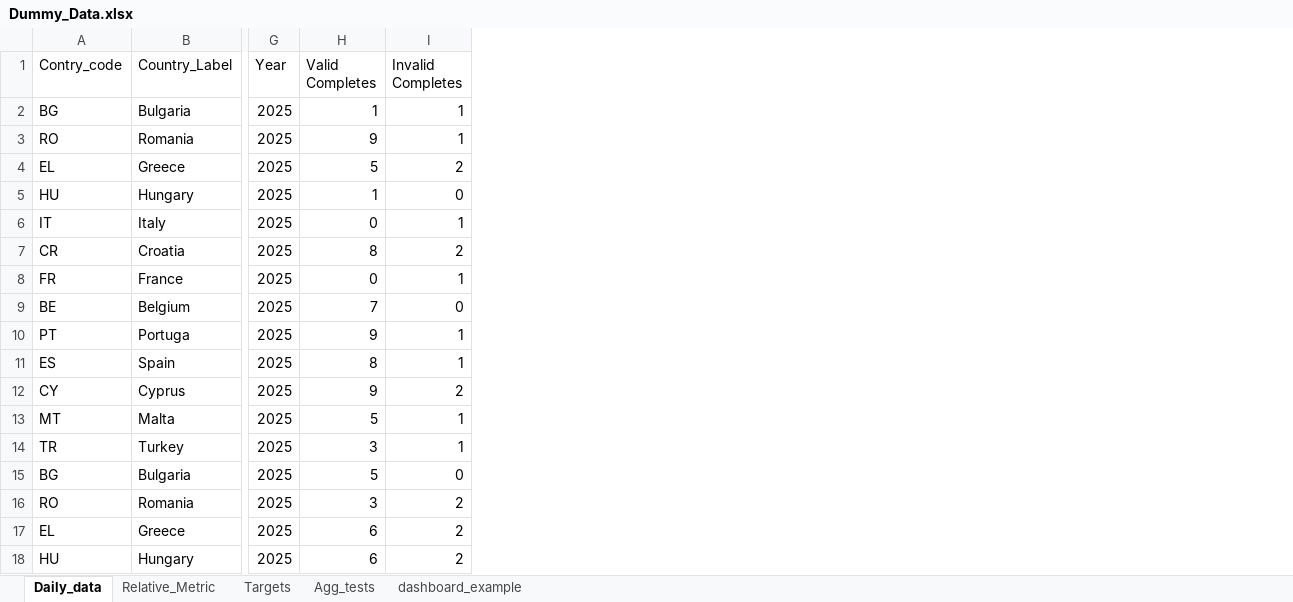
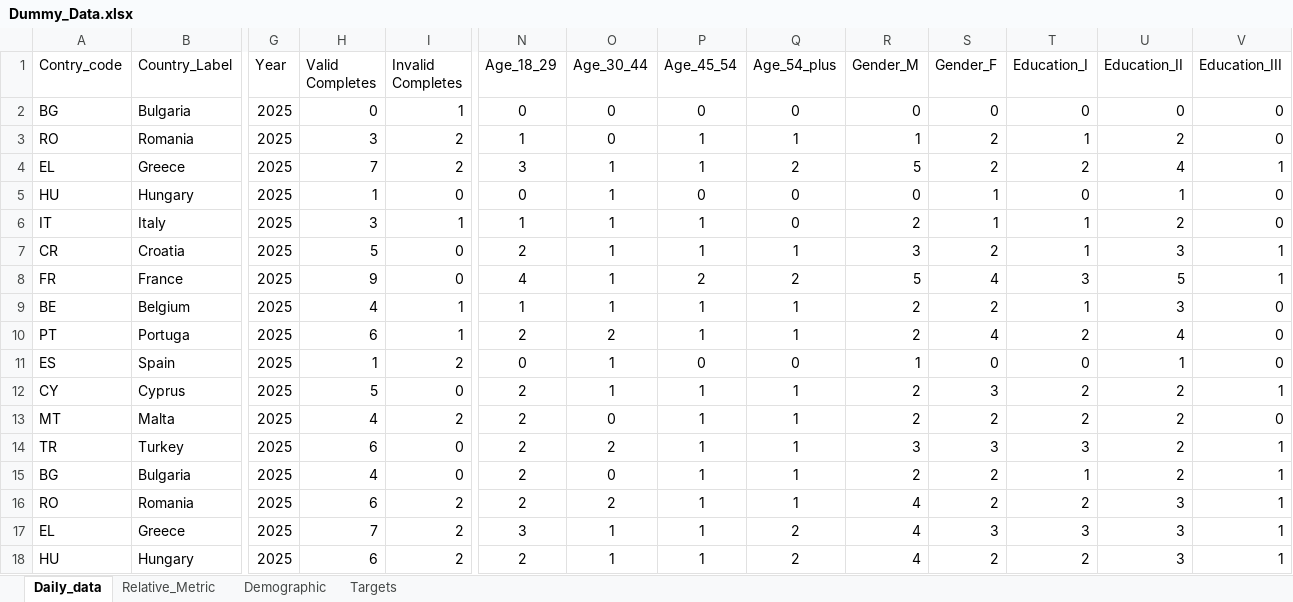
Before and after one commit to ivelinhristovipsos/londemo, an Excel workbook: data/Dummy_Data.xlsx, sheet Daily_data, drawn as a sheet; only a part is shown, gaps mark what is left out; values as stored, in another font and other column widths than the file's, no borders; the diff covers the shown part only; the diff names each change by its address in the sheet, - before the commit and + after, or states it on an @@ line.

Commit message:
Updated data with demographics KPIs

```diff
--- a/data/Dummy_Data.xlsx (sheet Daily_data)
+++ b/data/Dummy_Data.xlsx (sheet Daily_data)
-sheet tab: Agg_tests
-sheet tab: dashboard_example
+sheet tab: Demographic
+column N (Age_18_29), rows 2-18: 0 | 1 | 3 | 0 | 1 | 2 | 4 | 1 | 2 | 0 | 2 | 2 | 2 | 2 | 2 | 3 | 2
+column O (Age_30_44), rows 2-18: 0 | 0 | 1 | 1 | 1 | 1 | 1 | 1 | 2 | 1 | 1 | 0 | 2 | 0 | 2 | 1 | 1
+column P (Age_45_54), rows 2-18: 0 | 1 | 1 | 0 | 1 | 1 | 2 | 1 | 1 | 0 | 1 | 1 | 1 | 1 | 1 | 1 | 1
+column Q (Age_54_plus), rows 2-18: 0 | 1 | 2 | 0 | 0 | 1 | 2 | 1 | 1 | 0 | 1 | 1 | 1 | 1 | 1 | 2 | 2
+column R (Gender_M), rows 2-18: 0 | 1 | 5 | 0 | 2 | 3 | 5 | 2 | 2 | 1 | 2 | 2 | 3 | 2 | 4 | 4 | 4
+column S (Gender_F), rows 2-18: 0 | 2 | 2 | 1 | 1 | 2 | 4 | 2 | 4 | 0 | 3 | 2 | 3 | 2 | 2 | 3 | 2
+column T (Education_I), rows 2-18: 0 | 1 | 2 | 0 | 1 | 1 | 3 | 1 | 2 | 0 | 2 | 2 | 3 | 1 | 2 | 3 | 2
+column U (Education_II), rows 2-18: 0 | 2 | 4 | 1 | 2 | 3 | 5 | 3 | 4 | 1 | 2 | 2 | 2 | 2 | 3 | 3 | 3
+column V (Education_III), rows 2-18: 0 | 0 | 1 | 0 | 0 | 1 | 1 | 0 | 0 | 0 | 1 | 0 | 1 | 1 | 1 | 1 | 1
-H2 (Valid Completes): 1
+H2 (Valid Completes): 0
-H3 (Valid Completes): 9
+H3 (Valid Completes): 3
-I3 (Invalid Completes): 1
+I3 (Invalid Completes): 2
-H4 (Valid Completes): 5
+H4 (Valid Completes): 7
-H6 (Valid Completes): 0
+H6 (Valid Completes): 3
-H7 (Valid Completes): 8
+H7 (Valid Completes): 5
-I7 (Invalid Completes): 2
+I7 (Invalid Completes): 0
-H8 (Valid Completes): 0
+H8 (Valid Completes): 9
-I8 (Invalid Completes): 1
+I8 (Invalid Completes): 0
-H9 (Valid Completes): 7
+H9 (Valid Completes): 4
-I9 (Invalid Completes): 0
+I9 (Invalid Completes): 1
-H10 (Valid Completes): 9
+H10 (Valid Completes): 6
-H11 (Valid Completes): 8
+H11 (Valid Completes): 1
-I11 (Invalid Completes): 1
+I11 (Invalid Completes): 2
-H12 (Valid Completes): 9
+H12 (Valid Completes): 5
-I12 (Invalid Completes): 2
+I12 (Invalid Completes): 0
-H13 (Valid Completes): 5
+H13 (Valid Completes): 4
-I13 (Invalid Completes): 1
+I13 (Invalid Completes): 2
-H14 (Valid Completes): 3
+H14 (Valid Completes): 6
-I14 (Invalid Completes): 1
+I14 (Invalid Completes): 0
-H15 (Valid Completes): 5
+H15 (Valid Completes): 4
-H16 (Valid Completes): 3
+H16 (Valid Completes): 6
-H17 (Valid Completes): 6
+H17 (Valid Completes): 7
```
Also changed, not shown: 854 edited cells elsewhere in this sheet, sheet Relative_Metric, sheet Targets.
